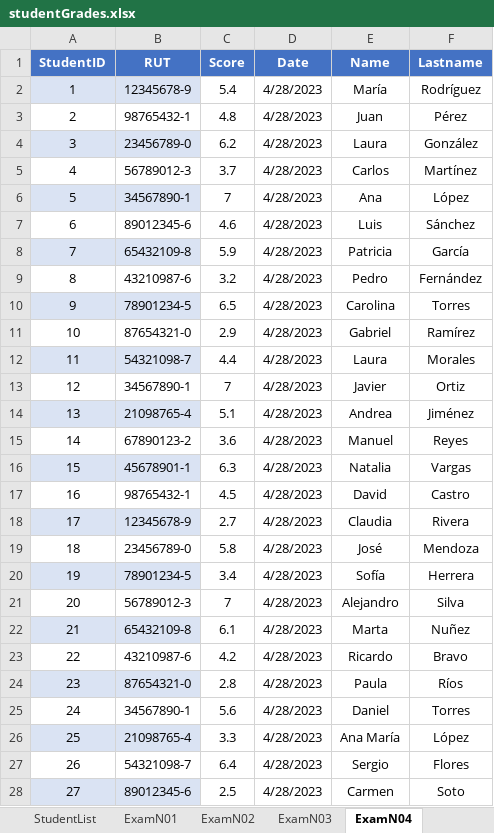
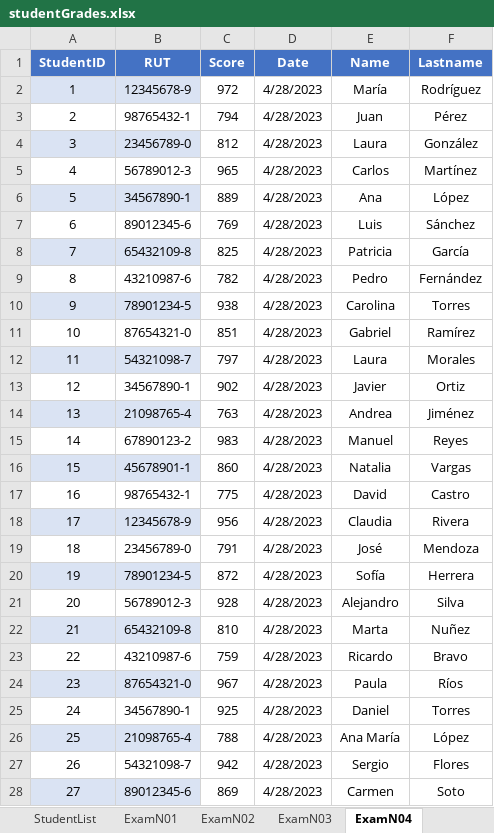
Before and after one commit to Opsord/TINGESO-EV-01, an Excel workbook: TopEducationApp/studentGrades.xlsx, sheet ExamN04, drawn as a sheet; only a part is shown; values as stored, in another font and other column widths than the file's, no borders; table styles not drawn; the diff covers the shown part only; the diff names each change by its address in the sheet, - before the commit and + after, or states it on an @@ line.

Commit message:
Excel update & scores reading

```diff
--- a/TopEducationApp/studentGrades.xlsx (sheet ExamN04)
+++ b/TopEducationApp/studentGrades.xlsx (sheet ExamN04)
-C2 (Score): 5.4
+C2 (Score): 972
-C3 (Score): 4.8
+C3 (Score): 794
-C4 (Score): 6.2
+C4 (Score): 812
-C5 (Score): 3.7
+C5 (Score): 965
-C6 (Score): 7
+C6 (Score): 889
-C7 (Score): 4.6
+C7 (Score): 769
-C8 (Score): 5.9
+C8 (Score): 825
-C9 (Score): 3.2
+C9 (Score): 782
-C10 (Score): 6.5
+C10 (Score): 938
-C11 (Score): 2.9
+C11 (Score): 851
-C12 (Score): 4.4
+C12 (Score): 797
-C13 (Score): 7
+C13 (Score): 902
-C14 (Score): 5.1
+C14 (Score): 763
-C15 (Score): 3.6
+C15 (Score): 983
-C16 (Score): 6.3
+C16 (Score): 860
-C17 (Score): 4.5
+C17 (Score): 775
-C18 (Score): 2.7
+C18 (Score): 956
-C19 (Score): 5.8
+C19 (Score): 791
-C20 (Score): 3.4
+C20 (Score): 872
-C21 (Score): 7
+C21 (Score): 928
-C22 (Score): 6.1
+C22 (Score): 810
-C23 (Score): 4.2
+C23 (Score): 759
-C24 (Score): 2.8
+C24 (Score): 967
-C25 (Score): 5.6
+C25 (Score): 925
-C26 (Score): 3.3
+C26 (Score): 788
-C27 (Score): 6.4
+C27 (Score): 942
-C28 (Score): 2.5
+C28 (Score): 869
```
Also changed, not shown: 3 edited cells elsewhere in this sheet, sheet ExamN02, sheet ExamN03, sheet ExamN05, sheet ExamN01, 17 other files.
